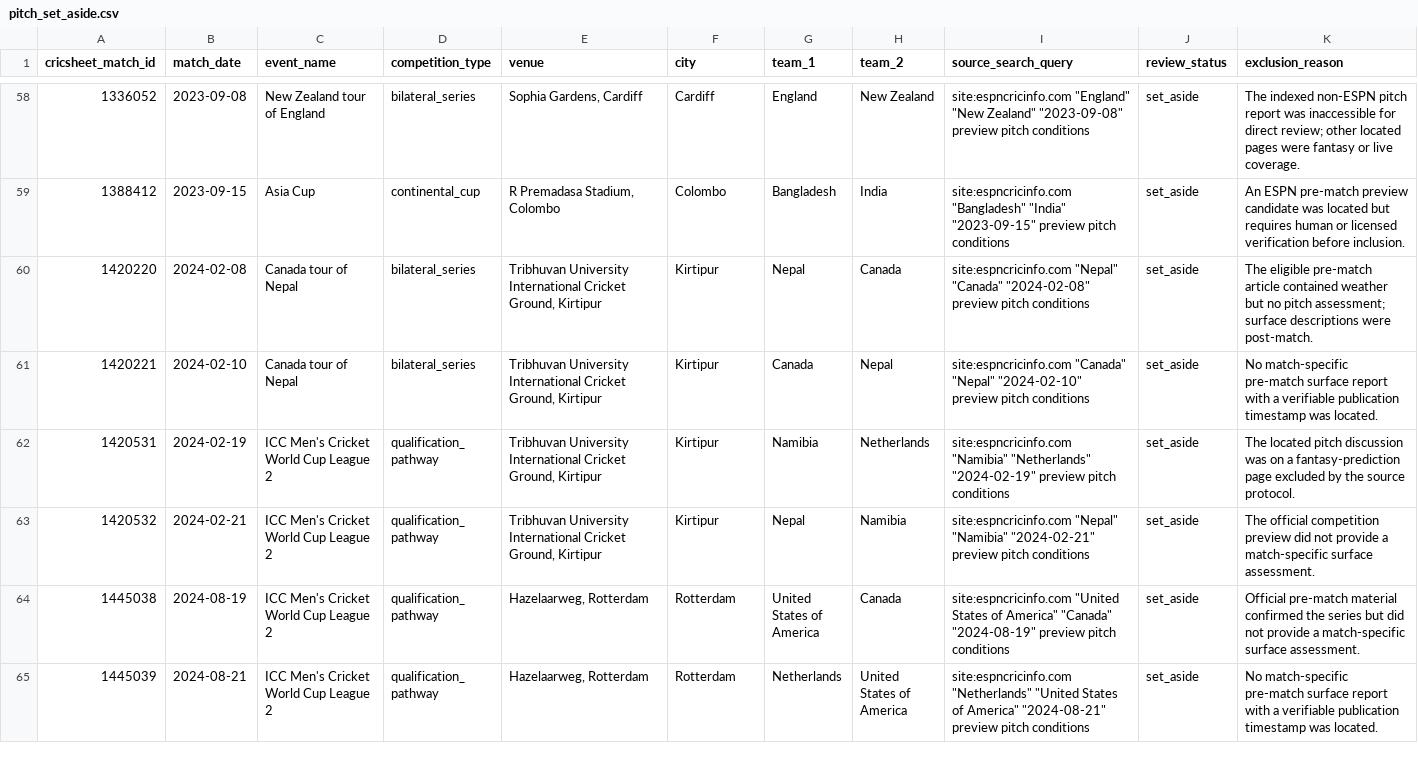
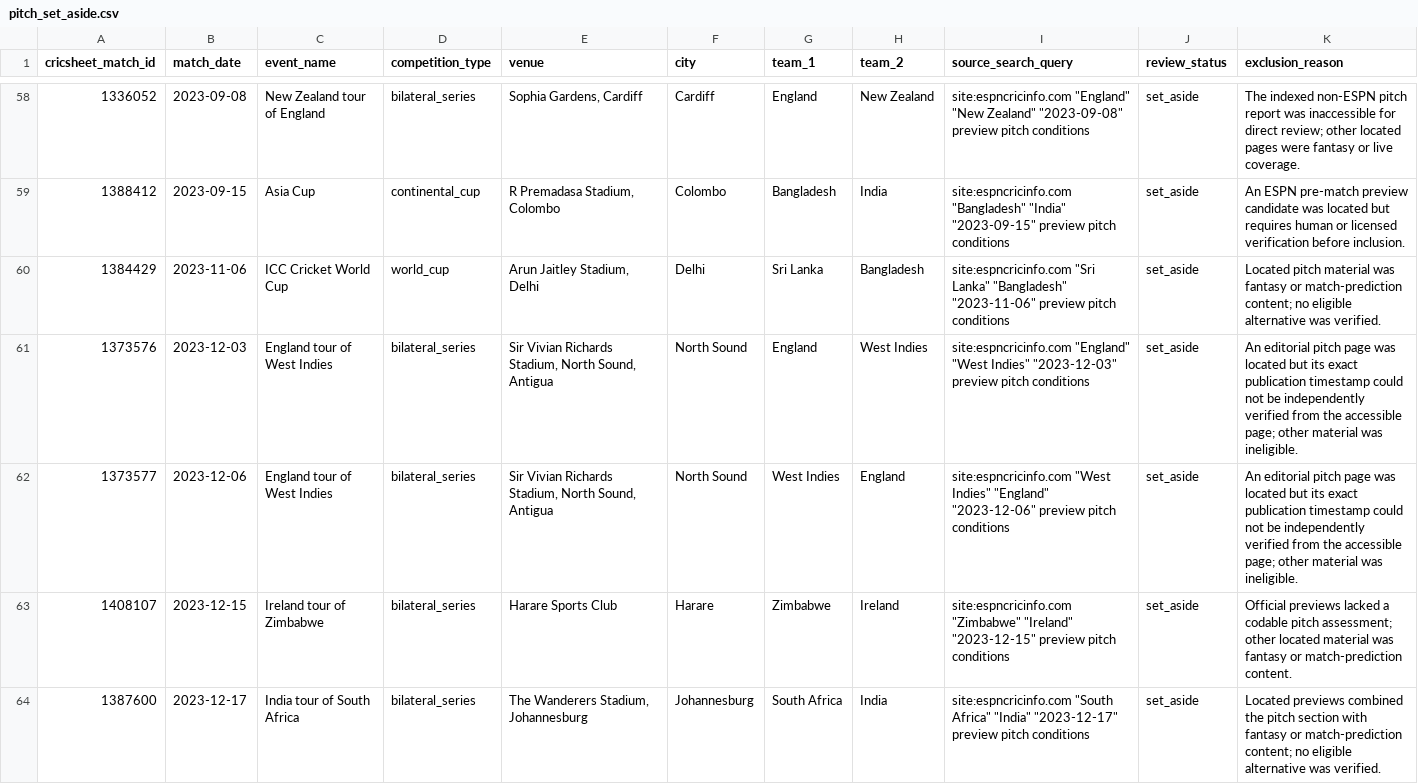
Before and after one commit to anshbalusa-ui/odi-powerplay-research, a CSV file: data/manual/pitch_set_aside.csv, drawn as a sheet; only a part is shown, gaps mark what is left out; the shorter side is filled out with more unchanged rows; the diff covers the shown part only; the diff names each change by its address in the sheet, - before the commit and + after, or states it on an @@ line.

Commit message:
Audit twelfth pitch source batch

```diff
--- a/data/manual/pitch_set_aside.csv
+++ b/data/manual/pitch_set_aside.csv
+row 60: 1384429 | 2023-11-06 | ICC Cricket World Cup | world_cup | Arun Jaitley Stadium, Delhi | Delhi | Sri Lanka | Bangladesh | site:espncricinfo.com "Sri Lanka" "Bangladesh" "2023-11-06" preview pitch conditions | set_aside | Located pitch material was fantasy or match-prediction content; no eligible alternative was verified.
+row 61: 1373576 | 2023-12-03 | England tour of West Indies | bilateral_series | Sir Vivian Richards Stadium, North Sound, Antigua | North Sound | England | West Indies | site:espncricinfo.com "England" "West Indies" "2023-12-03" preview pitch conditions | set_aside | An editorial pitch page was located but its exact publication timestamp could not be independently verified from the accessible page; other material was ineligible.
+row 62: 1373577 | 2023-12-06 | England tour of West Indies | bilateral_series | Sir Vivian Richards Stadium, North Sound, Antigua | North Sound | West Indies | England | site:espncricinfo.com "West Indies" "England" "2023-12-06" preview pitch conditions | set_aside | An editorial pitch page was located but its exact publication timestamp could not be independently verified from the accessible page; other material was ineligible.
+row 63: 1408107 | 2023-12-15 | Ireland tour of Zimbabwe | bilateral_series | Harare Sports Club | Harare | Zimbabwe | Ireland | site:espncricinfo.com "Zimbabwe" "Ireland" "2023-12-15" preview pitch conditions | set_aside | Official previews lacked a codable pitch assessment; other located material was fantasy or match-prediction content.
+row 64: 1387600 | 2023-12-17 | India tour of South Africa | bilateral_series | The Wanderers Stadium, Johannesburg | Johannesburg | South Africa | India | site:espncricinfo.com "South Africa" "India" "2023-12-17" preview pitch conditions | set_aside | Located previews combined the pitch section with fantasy or match-prediction content; no eligible alternative was verified.
```
Also changed, not shown: 8 added rows elsewhere in this file, 10 other files.
